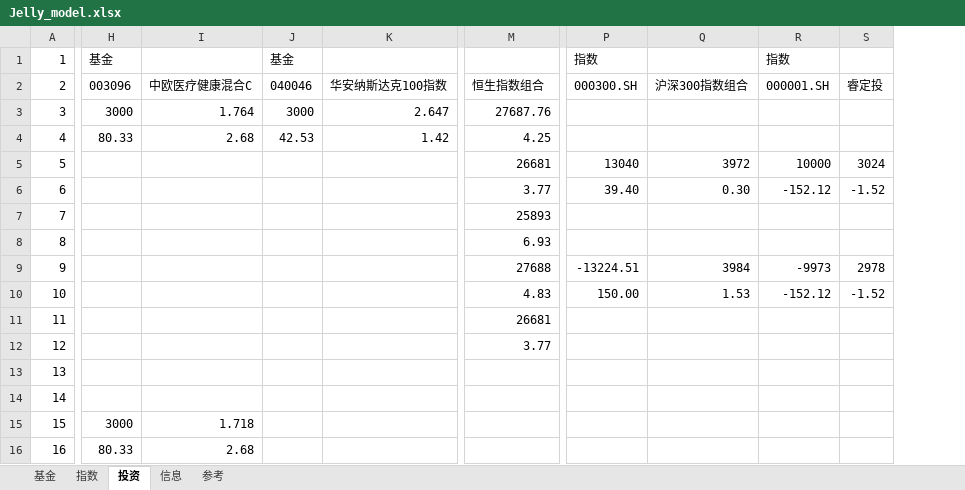
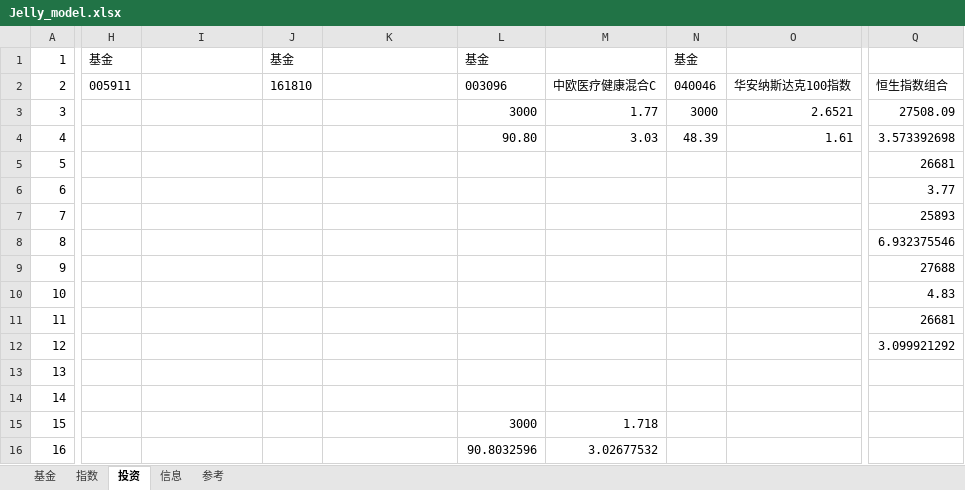
Before and after one commit to sinojelly/fundhelper-data, an Excel workbook: Jelly_model.xlsx, sheet 投资, drawn as a sheet; only a part is shown, gaps mark what is left out; values as stored, in another font and other column widths than the file's, no borders; conditional formats not drawn; removed rows and columns are numbered as before the commit, all else as after; rows hold the shown columns only; the diff covers the shown part only; the diff names each change by its address in the sheet, - before the commit and + after, or states it on an @@ line.

```diff
--- a/Jelly_model.xlsx (sheet 投资)
+++ b/Jelly_model.xlsx (sheet 投资)
+column L, rows 1-3: 基金 | 003096 | 3000; rows 15-16: 3000 | 90.8032596
+column M, rows 2-3: 中欧医疗健康混合C | 1.77; rows 15-16: 1.718 | 3.02677532
+column N, rows 1-3: 基金 | 040046 | 3000
+column O, rows 2-3: 华安纳斯达克100指数 | 2.6521
-column P, rows 1-2: 指数 | 000300.SH; rows 5-6: 13040 | 39.40; rows 9-10: -13224.51 | 150.00
-column Q, row 2: 沪深300指数组合; rows 5-6: 3972 | 0.30; rows 9-10: 3984 | 1.53
-column R, rows 1-2: 指数 | 000001.SH; rows 5-6: 10000 | -152.12; rows 9-10: -9973 | -152.12
-column S, row 2: 睿定投; rows 5-6: 3024 | -1.52; rows 9-10: 2978 | -1.52
-H2: 003096
+H2: 005911
-I2: 中欧医疗健康混合C
+I2: (empty)
-J2: 040046
+J2: 161810
-K2: 华安纳斯达克100指数
+K2: (empty)
-H3: 3000
+H3: (empty)
-I3: 1.764
+I3: (empty)
-J3: 3000
+J3: (empty)
-K3: 2.647
+K3: (empty)
-Q3: 27687.76
+Q3: 27508.09
-row 4: 4 | 80.33 | 2.68 | 42.53 | 1.42 | 4.25
+row 4: 4 |  |  |  |  | 90.80 | 3.03 | 48.39 | 1.61 | 3.573392698
-row 8: 8 |  |  |  |  | 6.93
+row 8: 8 |  |  |  |  |  |  |  |  | 6.932375546
-row 12: 12 |  |  |  |  | 3.77
+row 12: 12 |  |  |  |  |  |  |  |  | 3.099921292
-row 14: 14
+row 14: 14
-H15: 3000
+H15: (empty)
-I15: 1.718
+I15: (empty)
-H16: 80.33
+H16: (empty)
-I16: 2.68
+I16: (empty)
```
Also changed, not shown: 2 added rows, 9 edited cells and row numbers in column A elsewhere in this sheet, sheet 基金, sheet 指数, 1 other file.
